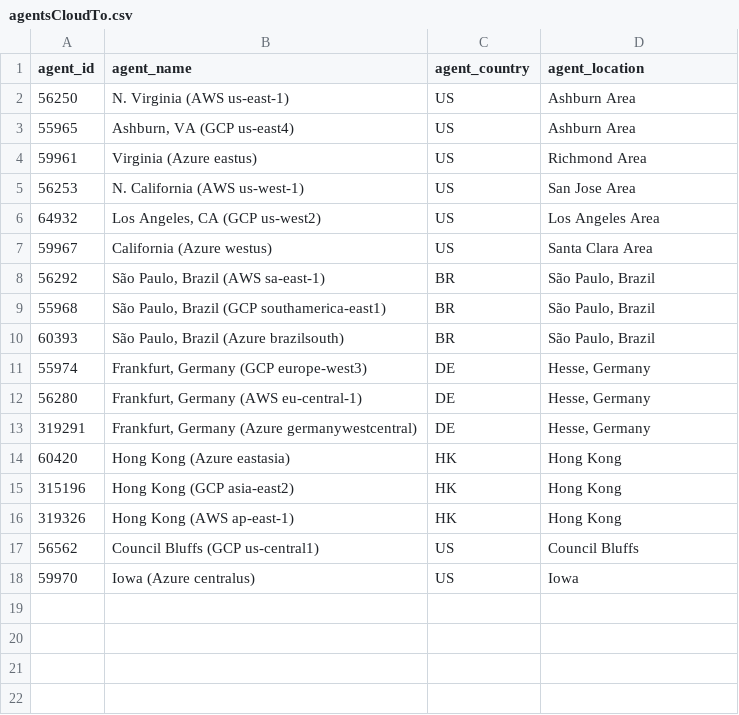
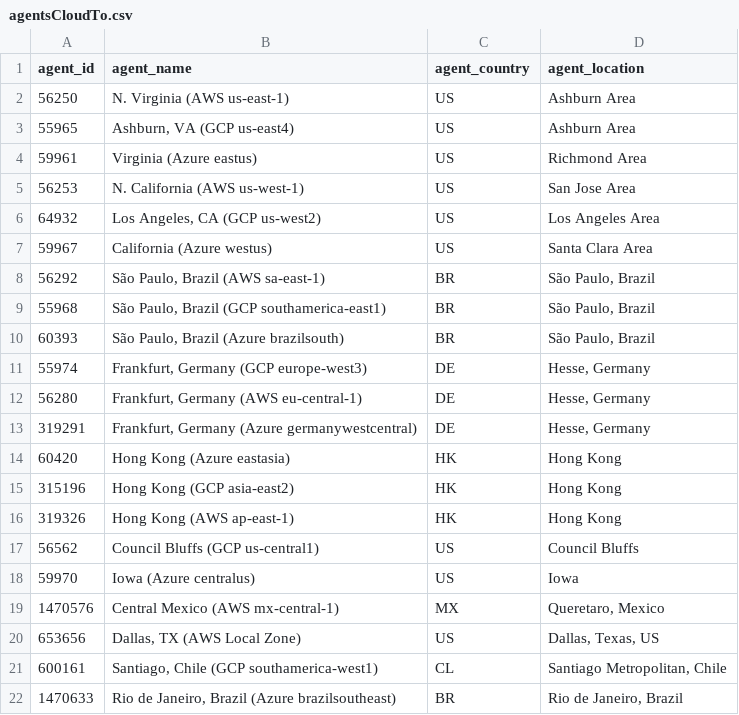
Before and after one commit to ciscoSpeaker/thousandeyes, a CSV file: latam/agentsCloudTo.csv, drawn as a sheet.

```diff
--- a/latam/agentsCloudTo.csv
+++ b/latam/agentsCloudTo.csv
@@ -18 +18,5 @@ agent_id,agent_name,agent_country,agent_location
 59970,"Iowa (Azure centralus)","US","Iowa"
+1470576,"Central Mexico (AWS mx-central-1)","MX","Queretaro, Mexico"
+653656,"Dallas, TX (AWS Local Zone)","US","Dallas, Texas, US"
+600161,"Santiago, Chile (GCP southamerica-west1)","CL","Santiago Metropolitan, Chile"
+1470633,"Rio de Janeiro, Brazil (Azure brazilsoutheast)","BR","Rio de Janeiro, Brazil"
```
Also changed, not shown: latam/agentsCloudFrom.csv.
